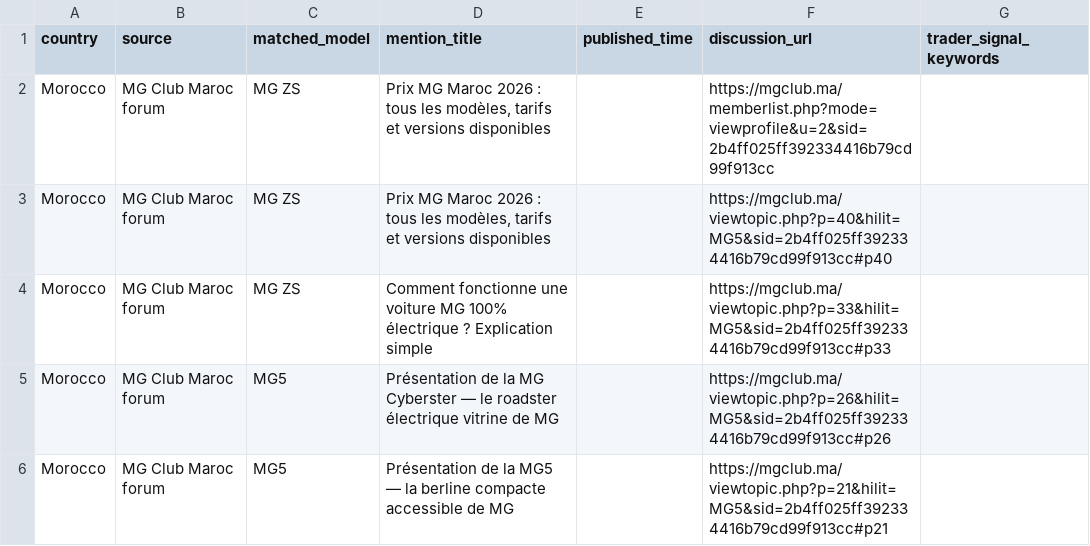
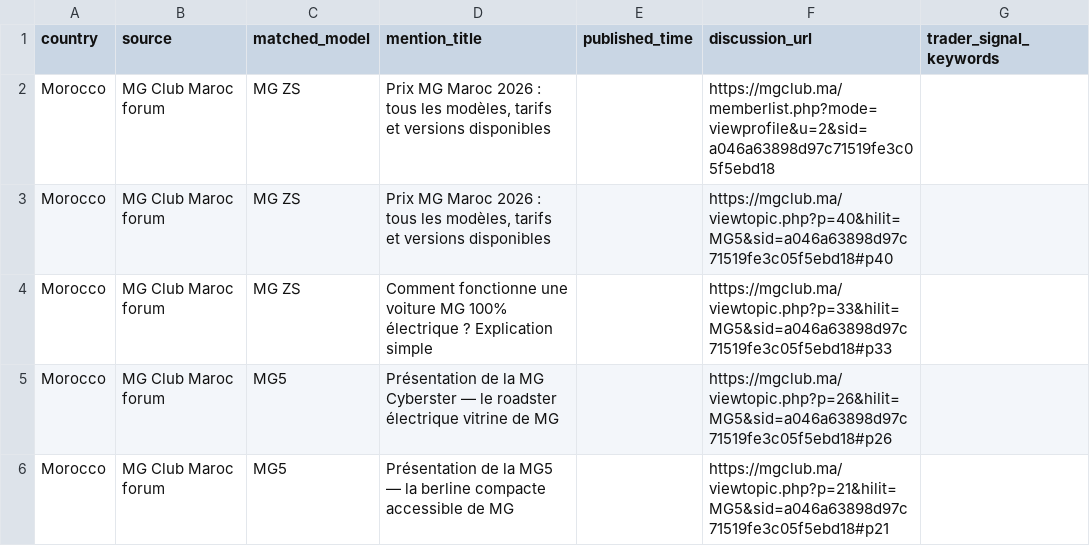
Before and after one commit to DTBknight/car-export-radar, a CSV file: data/latest/evidence_samples.csv, drawn as a sheet.

```diff
--- a/data/latest/evidence_samples.csv
+++ b/data/latest/evidence_samples.csv
@@ -1,6 +1,6 @@
 country,source,matched_model,mention_title,published_time,discussion_url,trader_signal_keywords
-Morocco,MG Club Maroc forum,MG ZS,"Prix MG Maroc 2026 : tous les modèles, tarifs et versions disponibles",,https://mgclub.ma/memberlist.php?mode=viewprofile&u=2&sid=2b4ff025ff392334416b79cd99f913cc,
-Morocco,MG Club Maroc forum,MG ZS,"Prix MG Maroc 2026 : tous les modèles, tarifs et versions disponibles",,https://mgclub.ma/viewtopic.php?p=40&hilit=MG5&sid=2b4ff025ff392334416b79cd99f913cc#p40,
-Morocco,MG Club Maroc forum,MG ZS,Comment fonctionne une voiture MG 100% électrique ? Explication simple,,https://mgclub.ma/viewtopic.php?p=33&hilit=MG5&sid=2b4ff025ff392334416b79cd99f913cc#p33,
-Morocco,MG Club Maroc forum,MG5,Présentation de la MG Cyberster — le roadster électrique vitrine de MG,,https://mgclub.ma/viewtopic.php?p=26&hilit=MG5&sid=2b4ff025ff392334416b79cd99f913cc#p26,
-Morocco,MG Club Maroc forum,MG5,Présentation de la MG5 — la berline compacte accessible de MG,,https://mgclub.ma/viewtopic.php?p=21&hilit=MG5&sid=2b4ff025ff392334416b79cd99f913cc#p21,
+Morocco,MG Club Maroc forum,MG ZS,"Prix MG Maroc 2026 : tous les modèles, tarifs et versions disponibles",,https://mgclub.ma/memberlist.php?mode=viewprofile&u=2&sid=a046a63898d97c71519fe3c05f5ebd18,
+Morocco,MG Club Maroc forum,MG ZS,"Prix MG Maroc 2026 : tous les modèles, tarifs et versions disponibles",,https://mgclub.ma/viewtopic.php?p=40&hilit=MG5&sid=a046a63898d97c71519fe3c05f5ebd18#p40,
+Morocco,MG Club Maroc forum,MG ZS,Comment fonctionne une voiture MG 100% électrique ? Explication simple,,https://mgclub.ma/viewtopic.php?p=33&hilit=MG5&sid=a046a63898d97c71519fe3c05f5ebd18#p33,
+Morocco,MG Club Maroc forum,MG5,Présentation de la MG Cyberster — le roadster électrique vitrine de MG,,https://mgclub.ma/viewtopic.php?p=26&hilit=MG5&sid=a046a63898d97c71519fe3c05f5ebd18#p26,
+Morocco,MG Club Maroc forum,MG5,Présentation de la MG5 — la berline compacte accessible de MG,,https://mgclub.ma/viewtopic.php?p=21&hilit=MG5&sid=a046a63898d97c71519fe3c05f5ebd18#p21,
```
Also changed, not shown: data/latest/cleaned_mentions.csv, data/latest/model_heat_by_market.csv, 2 other files.
